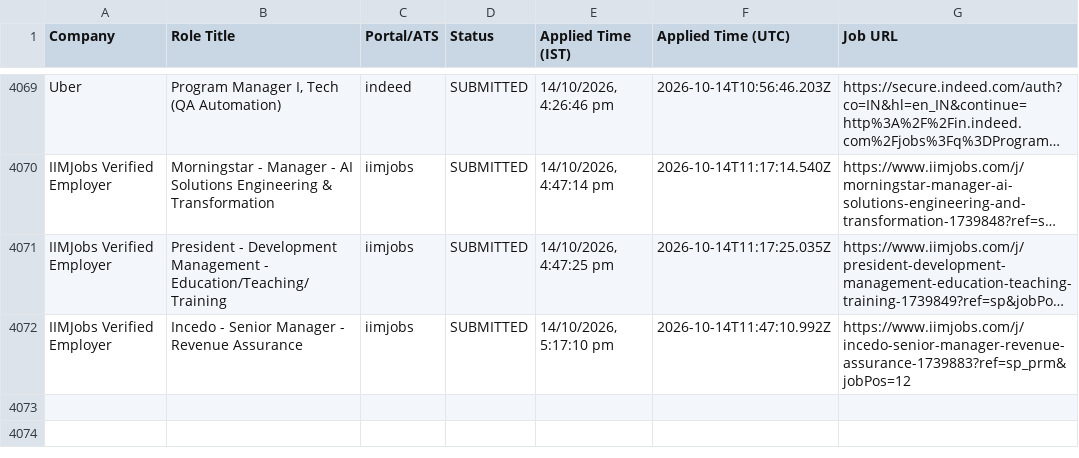
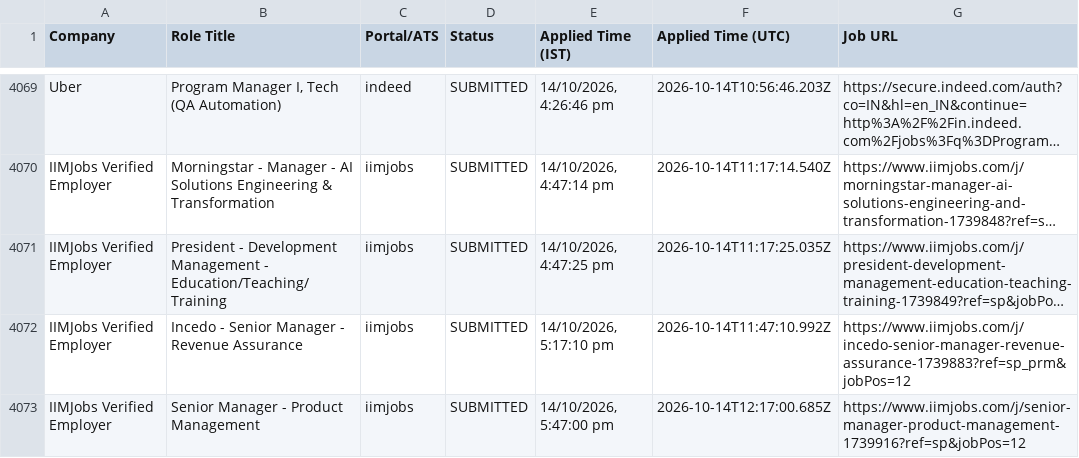
Before and after one commit to sandeepramaswamykashyap-coder/job-search-agent, a CSV file: verified_clean_applications.csv, drawn as a sheet; only a part is shown, gaps mark what is left out; long unchanged cells end in …; the diff names each change by its address in the sheet, - before the commit and + after, or states it on an @@ line.

```diff
--- a/verified_clean_applications.csv
+++ b/verified_clean_applications.csv
+row 4073: IIMJobs Verified Employer | Senior Manager - Product Management | iimjobs | SUBMITTED | 14/10/2026, 5:47:00 pm | 2026-10-14T12:17:00.685Z | https://www.iimjobs.com/j/senior-manager-product-management-1739916?ref=sp&jobPos=12
```
Also changed, not shown: consolidated_applications_master.csv, 3 other files.
